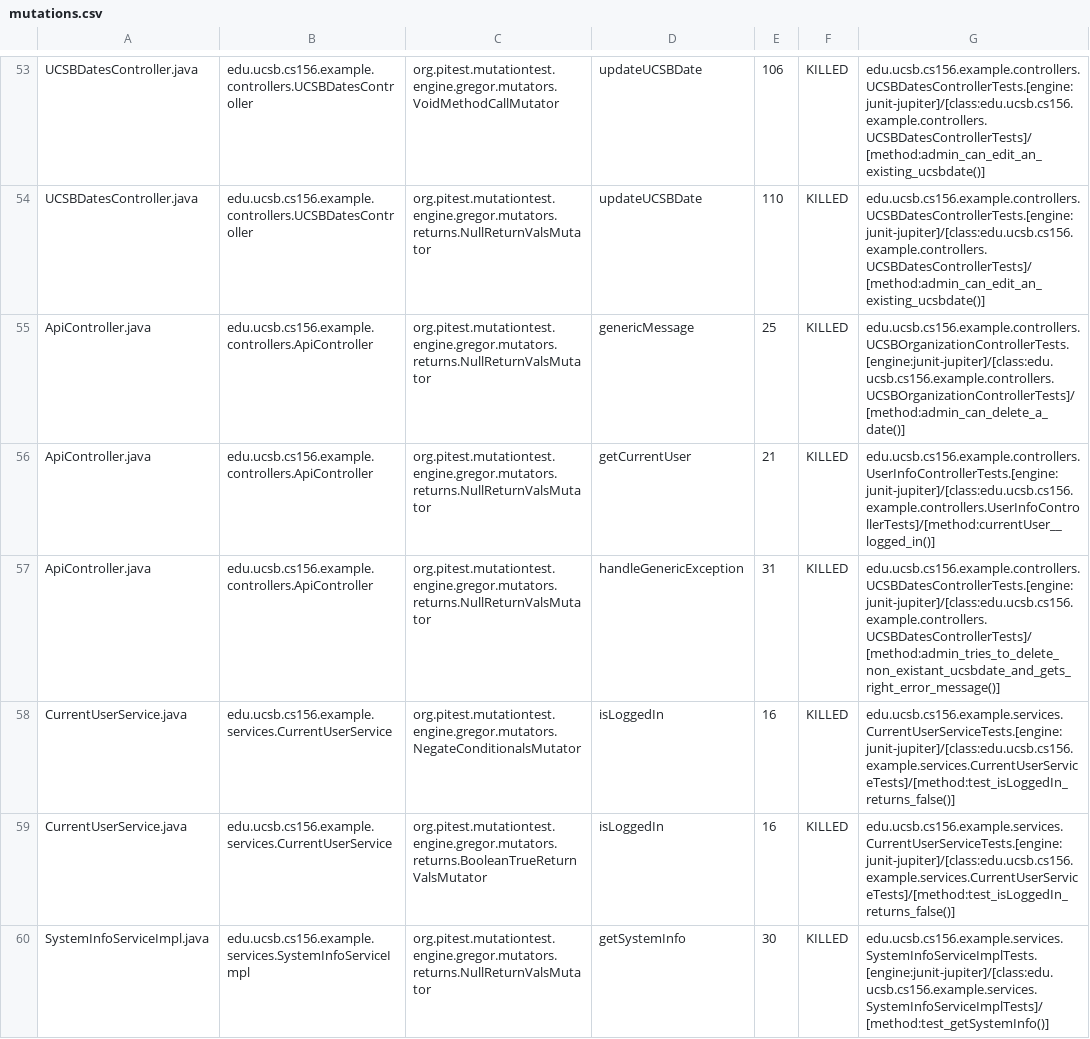
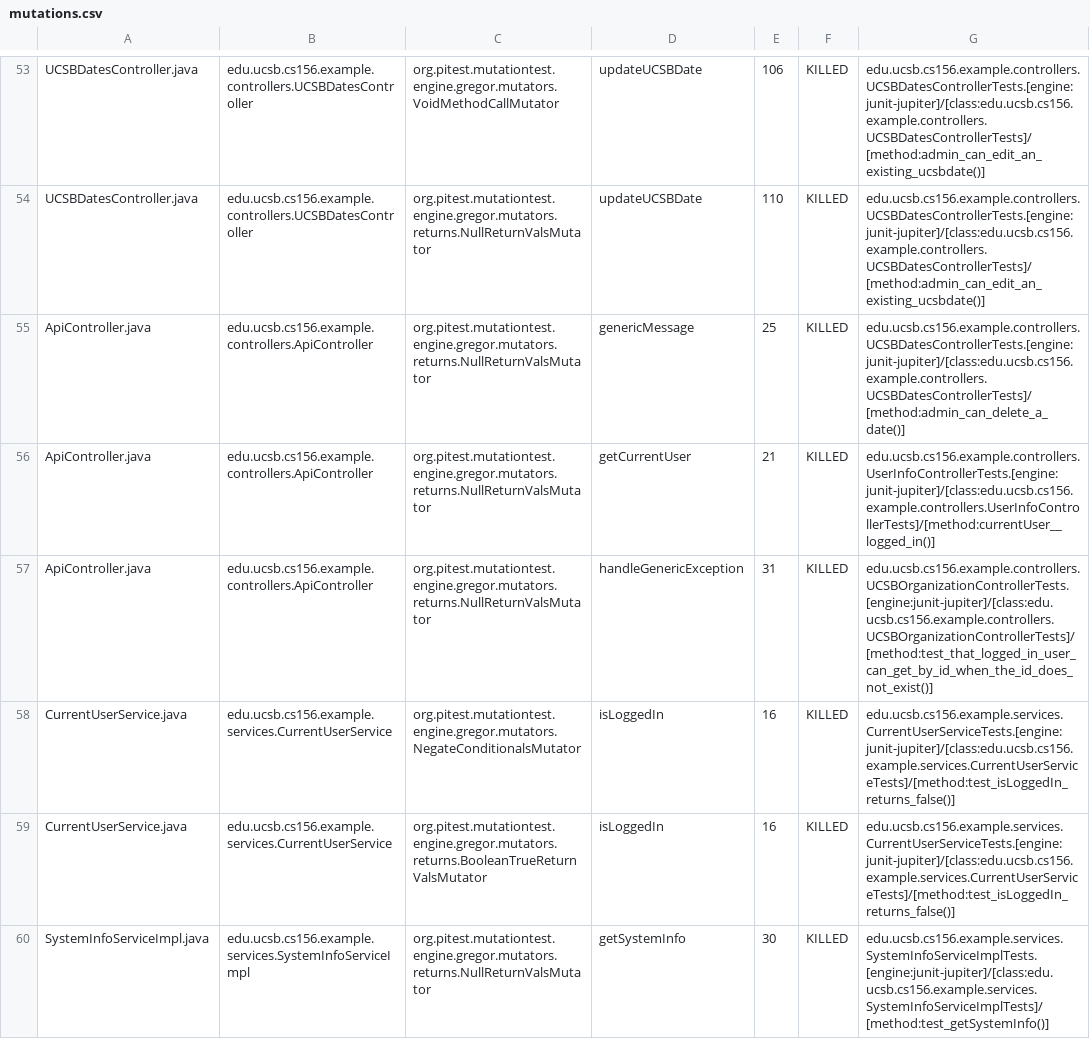
Before and after one commit to ucsb-cs156-f23/team02-f23-6pm-3, a CSV file: prs/60/pitest/mutations.csv, drawn as a sheet; only a part is shown, gaps mark what is left out.

Commit message:
Deploying to gh-pages from @ ucsb-cs156-f23/team02-f23-6pm-3@38ff16607a64f9a4343695e97b518a7fca52d745 🚀

```diff
--- a/prs/60/pitest/mutations.csv
+++ b/prs/60/pitest/mutations.csv
@@ -54,5 +54,5 @@ UCSBDatesController.java,edu.ucsb.cs156.example.controllers.UCSBDatesController,
 UCSBDatesController.java,edu.ucsb.cs156.example.controllers.UCSBDatesController,org.pitest.mutationtest.engine.gregor.mutators.returns.NullReturnValsMutator,updateUCSBDate,110,KILLED,edu.ucsb.cs156.example.controllers.UCSBDatesControllerTests.[engine:junit-jupiter]/[class:edu.ucsb.cs156.example.controllers.UCSBDatesControllerTests]/[method:admin_can_edit_an_existing_ucsbdate()]
-ApiController.java,edu.ucsb.cs156.example.controllers.ApiController,org.pitest.mutationtest.engine.gregor.mutators.returns.NullReturnValsMutator,genericMessage,25,KILLED,edu.ucsb.cs156.example.controllers.UCSBOrganizationControllerTests.[engine:junit-jupiter]/[class:edu.ucsb.cs156.example.controllers.UCSBOrganizationControllerTests]/[method:admin_can_delete_a_date()]
+ApiController.java,edu.ucsb.cs156.example.controllers.ApiController,org.pitest.mutationtest.engine.gregor.mutators.returns.NullReturnValsMutator,genericMessage,25,KILLED,edu.ucsb.cs156.example.controllers.UCSBDatesControllerTests.[engine:junit-jupiter]/[class:edu.ucsb.cs156.example.controllers.UCSBDatesControllerTests]/[method:admin_can_delete_a_date()]
 ApiController.java,edu.ucsb.cs156.example.controllers.ApiController,org.pitest.mutationtest.engine.gregor.mutators.returns.NullReturnValsMutator,getCurrentUser,21,KILLED,edu.ucsb.cs156.example.controllers.UserInfoControllerTests.[engine:junit-jupiter]/[class:edu.ucsb.cs156.example.controllers.UserInfoControllerTests]/[method:currentUser__logged_in()]
-ApiController.java,edu.ucsb.cs156.example.controllers.ApiController,org.pitest.mutationtest.engine.gregor.mutators.returns.NullReturnValsMutator,handleGenericException,31,KILLED,edu.ucsb.cs156.example.controllers.UCSBDatesControllerTests.[engine:junit-jupiter]/[class:edu.ucsb.cs156.example.controllers.UCSBDatesControllerTests]/[method:admin_tries_to_delete_non_existant_ucsbdate_and_gets_right_error_message()]
+ApiController.java,edu.ucsb.cs156.example.controllers.ApiController,org.pitest.mutationtest.engine.gregor.mutators.returns.NullReturnValsMutator,handleGenericException,31,KILLED,edu.ucsb.cs156.example.controllers.UCSBOrganizationControllerTests.[engine:junit-jupiter]/[class:edu.ucsb.cs156.example.controllers.UCSBOrganizationControllerTests]/[method:test_that_logged_in_user_can_get_by_id_when_the_id_does_not_exist()]
 CurrentUserService.java,edu.ucsb.cs156.example.services.CurrentUserService,org.pitest.mutationtest.engine.gregor.mutators.NegateConditionalsMutator,isLoggedIn,16,KILLED,edu.ucsb.cs156.example.services.CurrentUserServiceTests.[engine:junit-jupiter]/[class:edu.ucsb.cs156.example.services.CurrentUserServiceTests]/[method:test_isLoggedIn_returns_false()]
```
Also changed, not shown: 12 other files.
